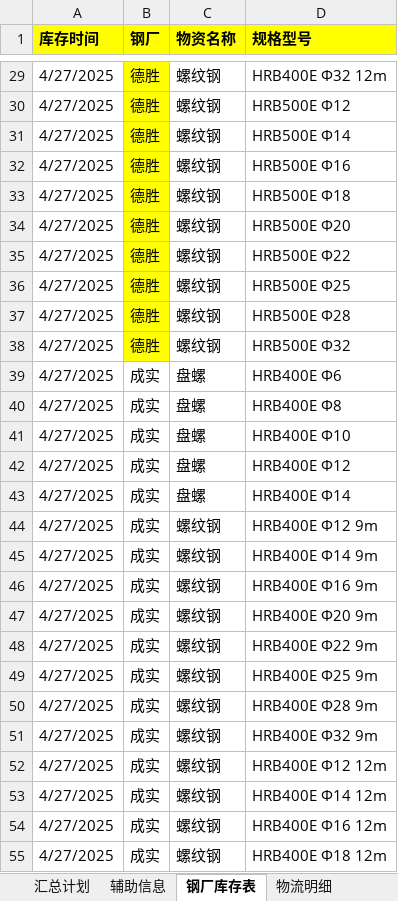
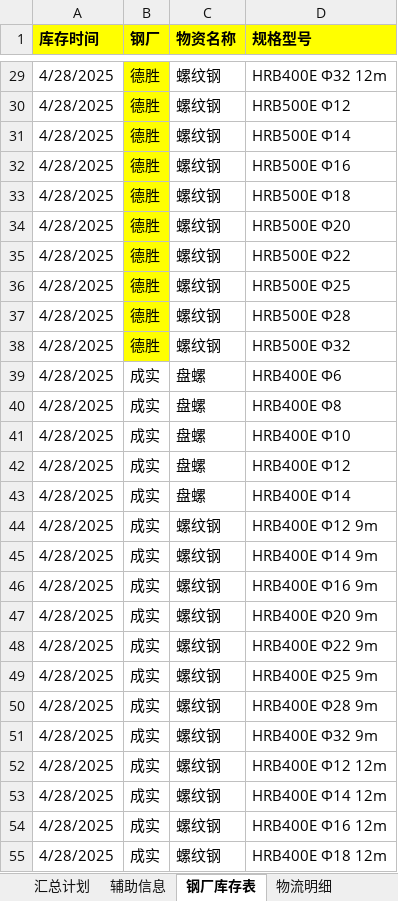
Before and after one commit to monizhou/shipment-app, an Excel workbook: 发货计划（宜宾项目）汇总.xlsx, sheet 钢厂库存表, drawn as a sheet; only a part is shown, gaps mark what is left out; values as stored, in another font and other column widths than the file's, no borders; conditional formats not drawn; the diff covers the shown part only; the diff names each change by its address in the sheet, - before the commit and + after, or states it on an @@ line.

```diff
--- a/发货计划（宜宾项目）汇总.xlsx (sheet 钢厂库存表)
+++ b/发货计划（宜宾项目）汇总.xlsx (sheet 钢厂库存表)
-A29:A55 (库存时间): 4/27/2025
+A29:A55 (库存时间): 4/28/2025
```
Also changed, not shown: 31 edited cells elsewhere in this sheet, sheet 汇总计划, sheet 辅助信息, formulas that keep their value, hidden cells.
